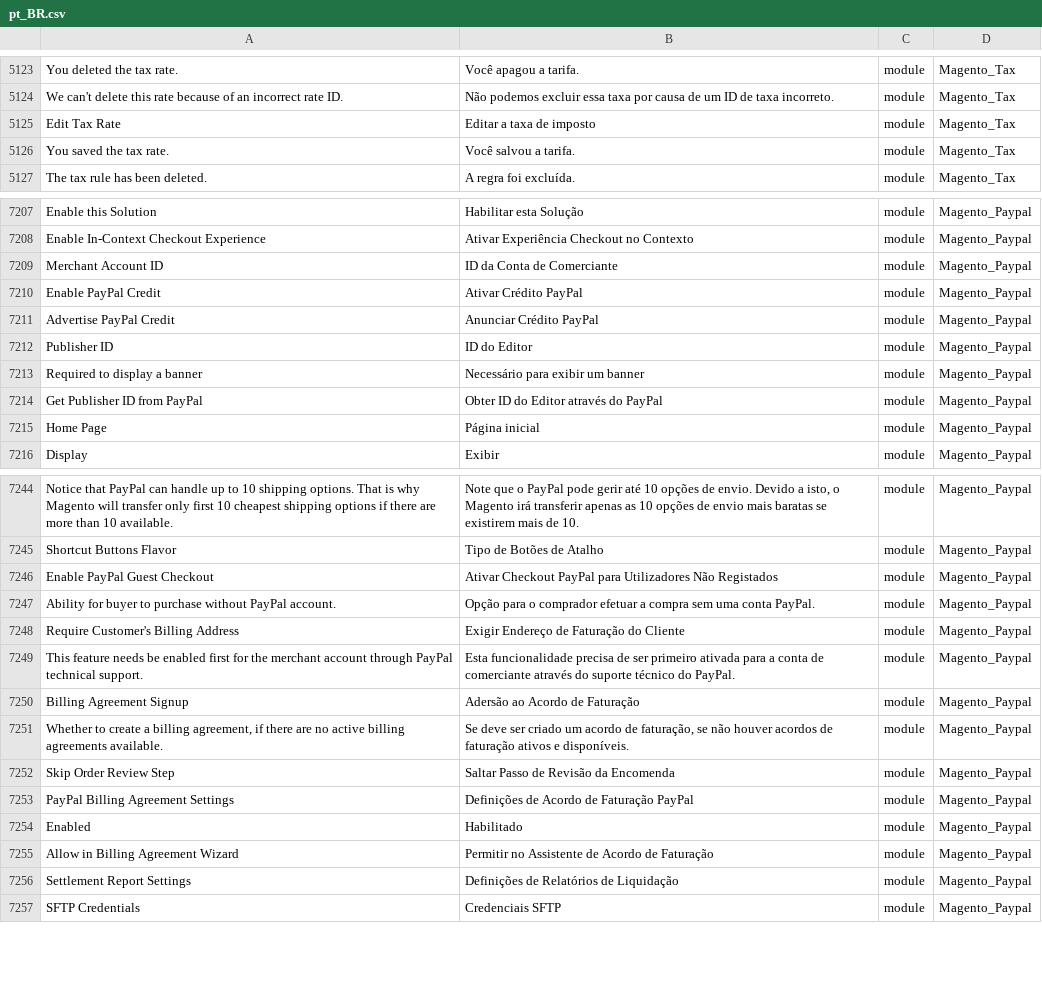
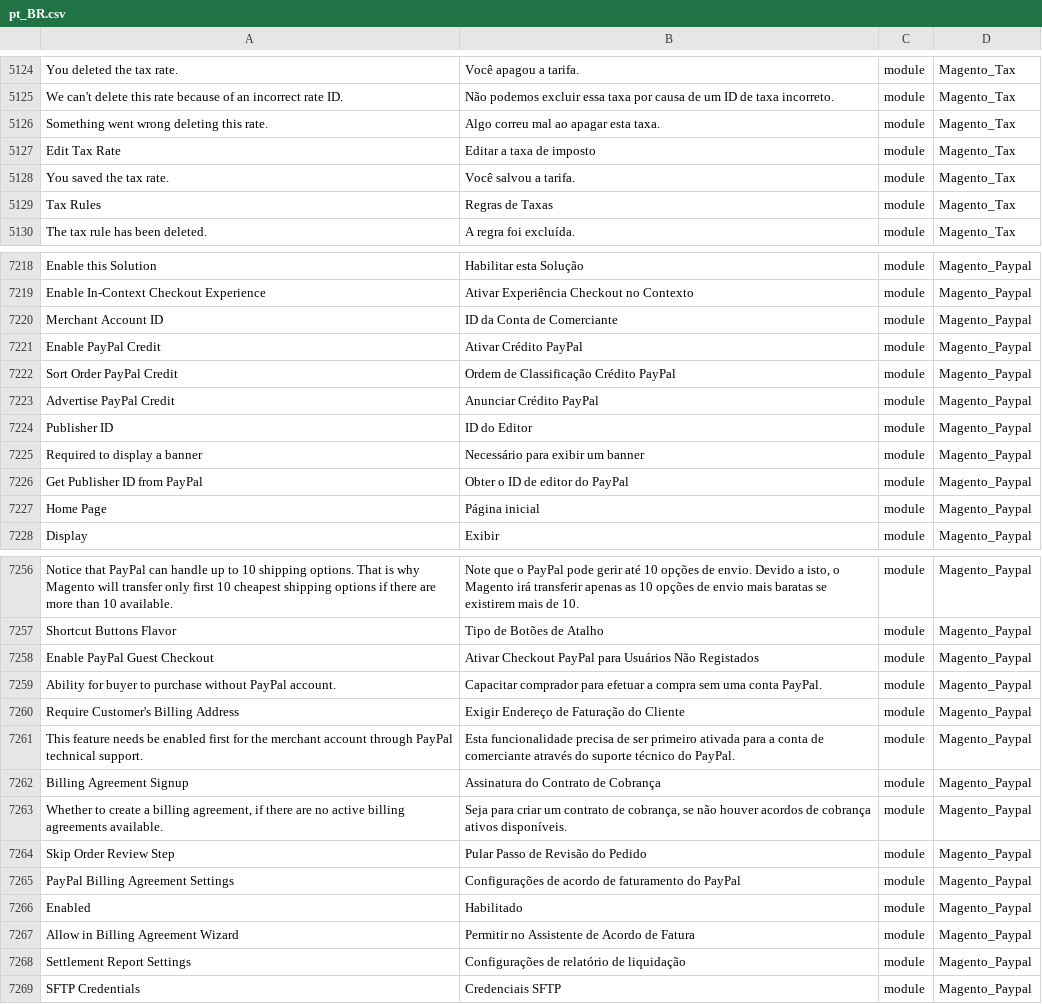
Before and after one commit to Magento2Translations/language_pt_br, a CSV file: pt_BR.csv, drawn as a sheet; only a part is shown, gaps mark what is left out; addresses are those after the commit; the diff covers the shown part only; the diff names each change by its address in the sheet, - before the commit and + after, or states it on an @@ line.

```diff
--- a/pt_BR.csv
+++ b/pt_BR.csv
+row 5126: Something went wrong deleting this rate. | Algo correu mal ao apagar esta taxa. | module | Magento_Tax
+row 5129: Tax Rules | Regras de Taxas | module | Magento_Tax
+row 7222: Sort Order PayPal Credit | Ordem de Classificação Crédito PayPal | module | Magento_Paypal
-B7226: Obter ID do Editor através do PayPal
+B7226: Obter o ID de editor do PayPal
-B7258: …PayPal para Utilizadores Não Registados
+B7258: …PayPal para Usuários Não Registados
-B7259: Opção para o comprador efetuar a…
+B7259: Capacitar comprador para efetuar a…
-B7262: Adersão ao Acordo de Faturação
+B7262: Assinatura do Contrato de Cobrança
-B7263: Se deve ser criado um acordo de faturação, se não houver acordos de faturação ativos e disponíveis.
+B7263: Seja para criar um contrato de cobrança, se não houver acordos de cobrança ativos disponíveis.
-B7264: Saltar Passo de Revisão da Encomenda
+B7264: Pular Passo de Revisão do Pedido
-B7265: Definições de Acordo de Faturação PayPal
+B7265: Configurações de acordo de faturamento do PayPal
-B7267: Permitir no Assistente de Acordo de Faturação
+B7267: Permitir no Assistente de Acordo de Fatura
-B7268: Definições de Relatórios de Liquidação
+B7268: Configurações de relatório de liquidação
```
Also changed, not shown: 14 added rows and 15 edited cells elsewhere in this file, 1 other file.
